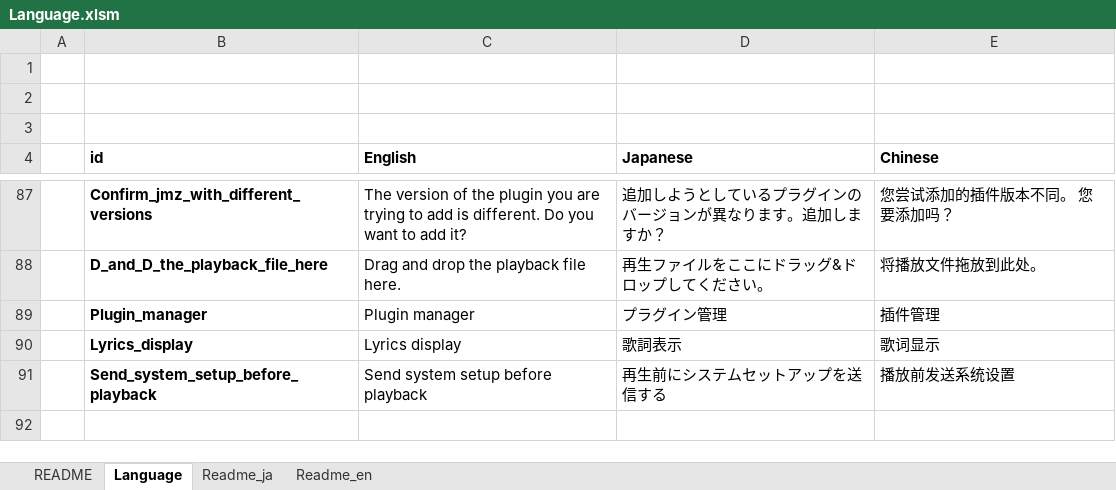
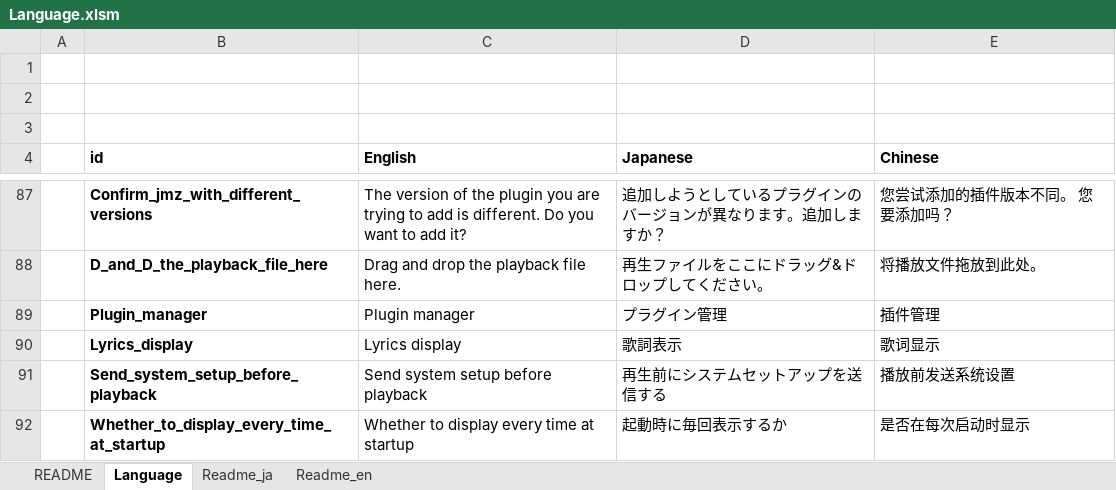
Before and after one commit to akt-sMain/JMPPlayer, an Excel workbook: Language.xlsm, sheet Language, drawn as a sheet; only a part is shown, gaps mark what is left out; values as stored, in another font and other column widths than the file's, no borders; charts and pictures not drawn; the diff names each change by its address in the sheet, - before the commit and + after, or states it on an @@ line.

```diff
--- a/Language.xlsm (sheet Language)
+++ b/Language.xlsm (sheet Language)
+row 92:  | Whether_to_display_every_time_at_startup | Whether to display every time at startup | 起動時に毎回表示するか | 是否在每次启动时显示
```
Also changed, not shown: 9 other files.
